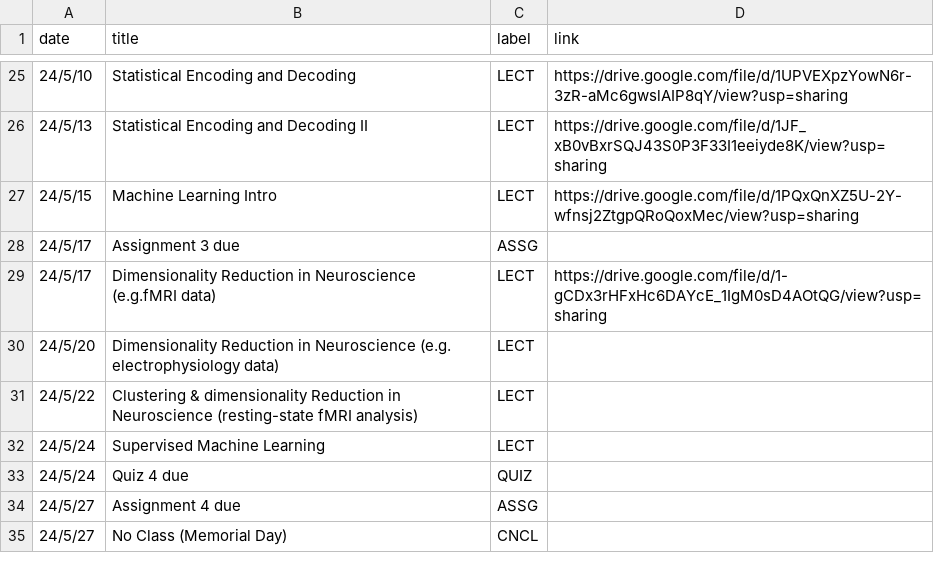
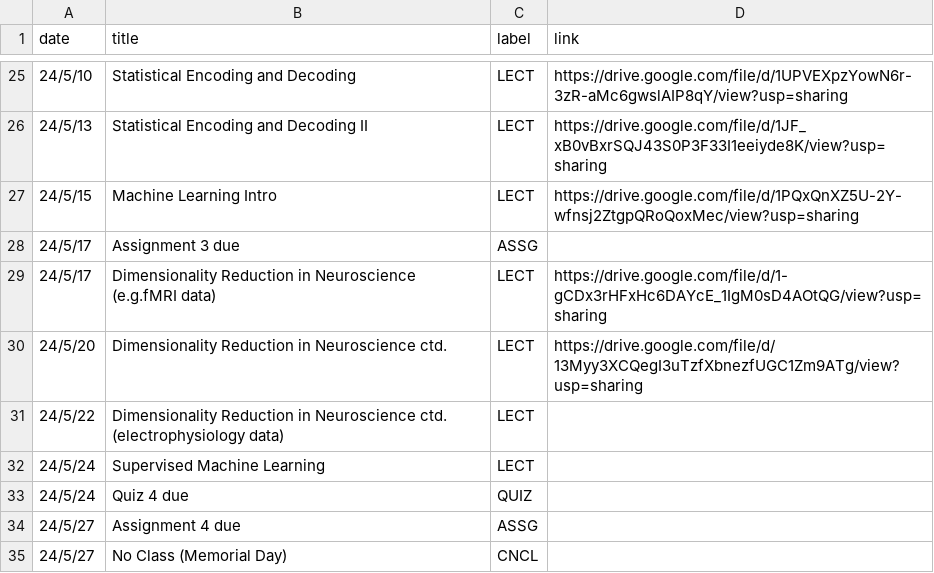
Before and after one commit to mkhosla-ucsd/cogs138, a CSV file: _data/wi24/ course_calendar.csv, drawn as a sheet; only a part is shown, gaps mark what is left out.

Commit message:
lecture 22

```diff
--- a/_data/wi24/ course_calendar.csv
+++ b/_data/wi24/ course_calendar.csv
@@ -29,4 +29,4 @@ date,title,label,link
 24/5/17,Dimensionality Reduction in Neuroscience (e.g.fMRI data) ,LECT,https://drive.google.com/file/d/1-gCDx3rHFxHc6DAYcE_1IgM0sD4AOtQG/view?usp=sharing
-24/5/20,Dimensionality Reduction in Neuroscience (e.g. electrophysiology data),LECT,
-24/5/22,Clustering & dimensionality Reduction in Neuroscience (resting-state fMRI analysis),LECT,
+24/5/20,Dimensionality Reduction in Neuroscience ctd. ,LECT,https://drive.google.com/file/d/13Myy3XCQegI3uTzfXbnezfUGC1Zm9ATg/view?usp=sharing
+24/5/22,Dimensionality Reduction in Neuroscience ctd. (electrophysiology data),LECT,
 24/5/24,Supervised Machine Learning ,LECT,
```
